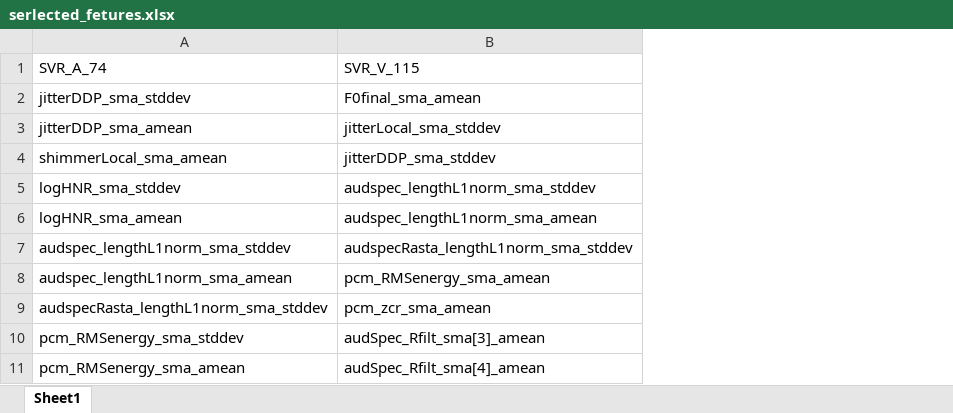
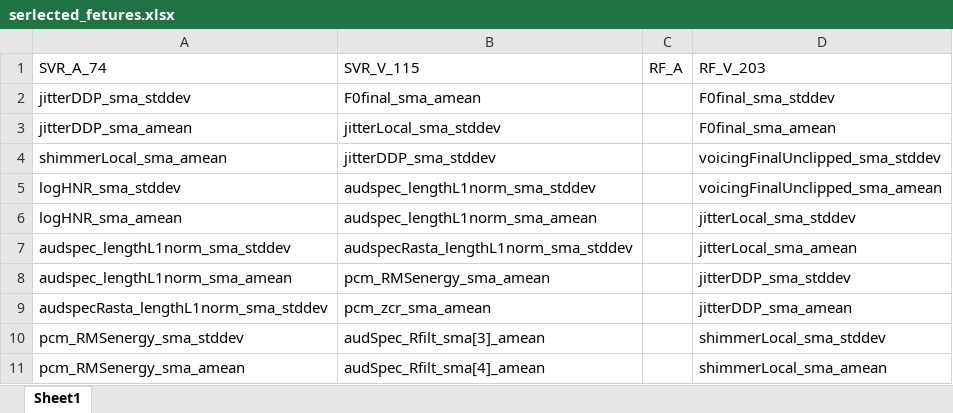
Before and after one commit to gta191977649/honours-project-v2, an Excel workbook: results/serlected_fetures.xlsx, sheet Sheet1, drawn as a sheet; only a part is shown; values as stored, in another font and other column widths than the file's, no borders; the diff covers the shown part only; the diff names each change by its address in the sheet, - before the commit and + after, or states it on an @@ line.

```diff
--- a/results/serlected_fetures.xlsx (sheet Sheet1)
+++ b/results/serlected_fetures.xlsx (sheet Sheet1)
+column C, row 1: RF_A
+column D, rows 1-11: RF_V_203 | F0final_sma_stddev | F0final_sma_amean | voicingFinalUnclipped_sma_stddev | voicingFinalUnclipped_sma_amean | jitterLocal_sma_stddev | jitterLocal_sma_amean | jitterDDP_sma_stddev | jitterDDP_sma_amean | shimmerLocal_sma_stddev | shimmerLocal_sma_amean
```
Also changed, not shown: 88 added rows elsewhere in this sheet, 5 other files.
